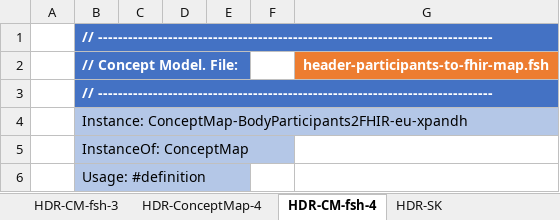
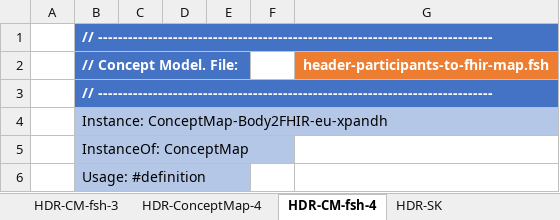
Before and after one commit to hl7-eu/xpandh-hdr, an Excel workbook: src-models/xpandh-hdr-model-maps.xlsm, sheet HDR-CM-fsh-4, drawn as a sheet; only a part is shown; values as stored, in another font and other column widths than the file's, no borders; charts and pictures not drawn; the diff covers the shown part only; the diff names each change by its address in the sheet, - before the commit and + after, or states it on an @@ line.

```diff
--- a/src-models/xpandh-hdr-model-maps.xlsm (sheet HDR-CM-fsh-4)
+++ b/src-models/xpandh-hdr-model-maps.xlsm (sheet HDR-CM-fsh-4)
-B4 (// Concept Model. File:): Instance: ConceptMap-BodyParticipants2FHIR-eu-xpandh
+B4 (// Concept Model. File:): Instance: ConceptMap-Body2FHIR-eu-xpandh
```
Also changed, not shown: 91 added rows, 91 removed rows, 53 moved rows and 7 edited cells elsewhere in this sheet, sheet HDR-ConceptMap-4, sheet Encounter-ConceptMap-1, sheet Encounter-Map, sheet Encounter, sheet Encounter-fsh, sheet Encounter-CM-fsh, formulas that keep their value, charts or pictures, 2 other files.
